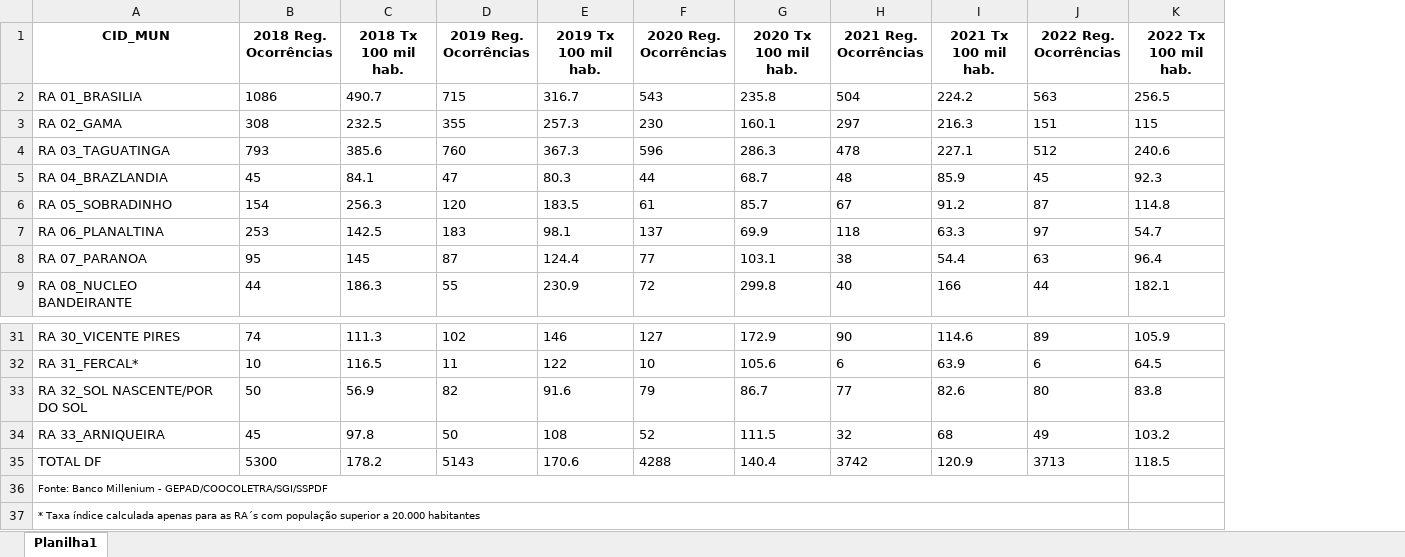
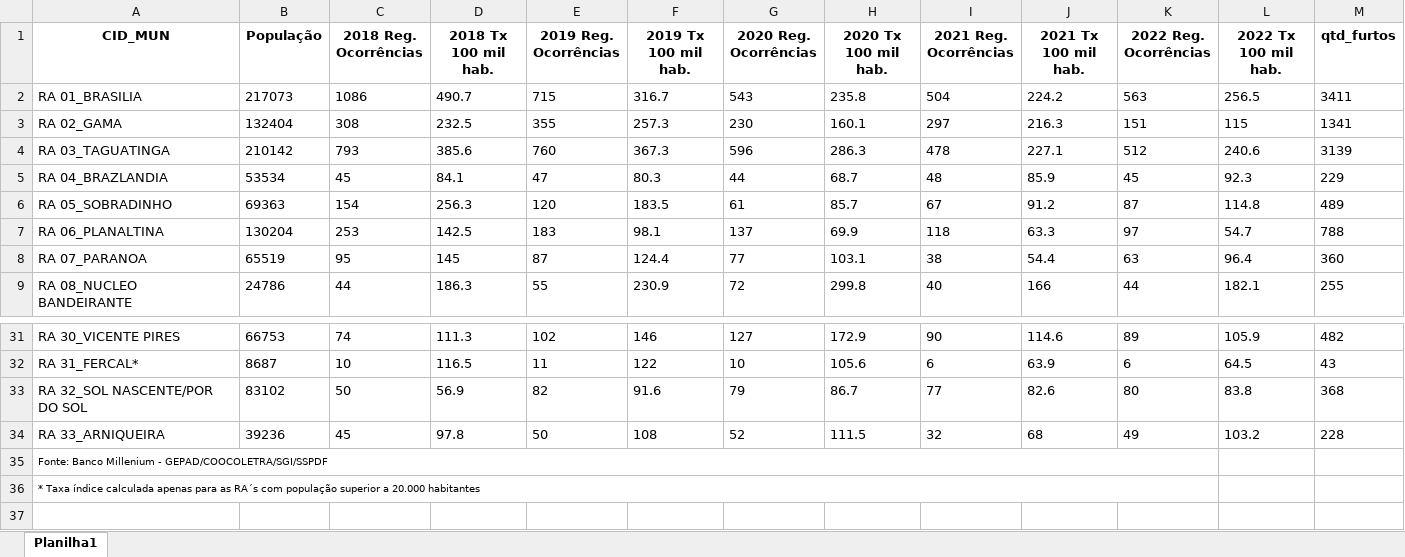
Before and after one commit to Fernandinho937/Data-Science, an Excel workbook: dados-geoespaciais/DF_Municipios_2022/furtos contra patrimônio.xlsx, sheet Planilha1, drawn as a sheet; only a part is shown, gaps mark what is left out; values as stored, in another font and other column widths than the file's, no borders; removed rows and columns are numbered as before the commit, all else as after; rows hold the shown columns only; the diff names each change by its address in the sheet, - before the commit and + after, or states it on an @@ line.

Commit message:
Mapas concluidos com sucesso, mapa de calor, mapa de frequência e mapa da quantidade de furtos por região

```diff
--- a/dados-geoespaciais/DF_Municipios_2022/furtos contra patrimônio.xlsx (sheet Planilha1)
+++ b/dados-geoespaciais/DF_Municipios_2022/furtos contra patrimônio.xlsx (sheet Planilha1)
+column B (População), rows 2-9: 217073 | 132404 | 210142 | 53534 | 69363 | 130204 | 65519 | 24786; rows 31-34: 66753 | 8687 | 83102 | 39236
+column M (qtd_furtos), rows 2-9: 3411 | 1341 | 3139 | 229 | 489 | 788 | 360 | 255; rows 31-34: 482 | 43 | 368 | 228
-row 35: TOTAL DF | 5300 | 178.2 | 5143 | 170.6 | 4288 | 140.4 | 3742 | 120.9 | 3713 | 118.5
```
Also changed, not shown: 6 other files.
